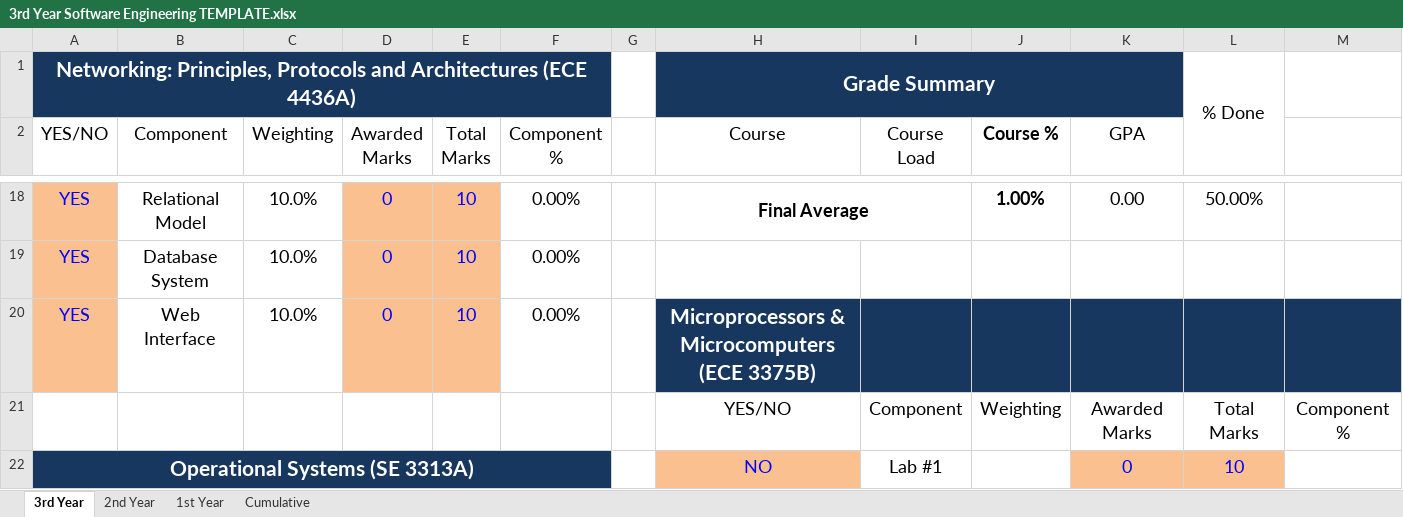
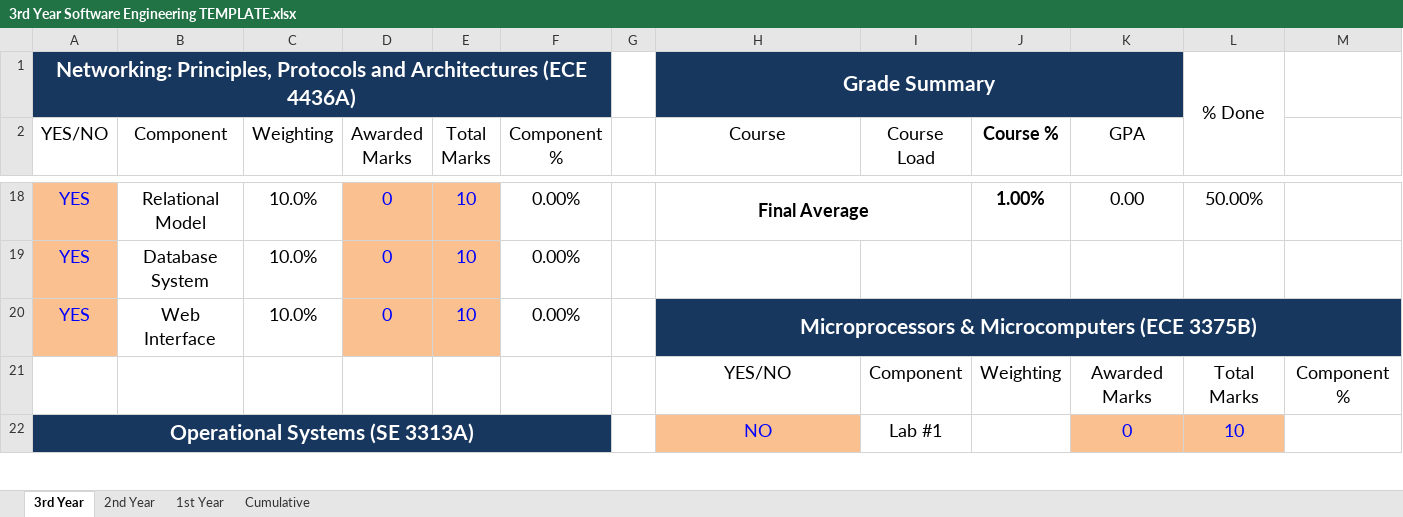
Before and after one commit to krshnpatel/Engineering-Grade-Calculator, an Excel workbook: 3rd Year Software Engineering TEMPLATE.xlsx, sheet 3rd Year, drawn as a sheet; only a part is shown, gaps mark what is left out; values as stored, in another font and other column widths than the file's, no borders; conditional formats not drawn; the diff covers the shown part only; the diff names each change by its address in the sheet, - before the commit and + after, or states it on an @@ line.

Commit message:
Minor formatting

```diff
--- a/3rd Year Software Engineering TEMPLATE.xlsx (sheet 3rd Year)
+++ b/3rd Year Software Engineering TEMPLATE.xlsx (sheet 3rd Year)
+H20:M20 merged
```
Also changed, not shown: merged cells elsewhere in this sheet.
